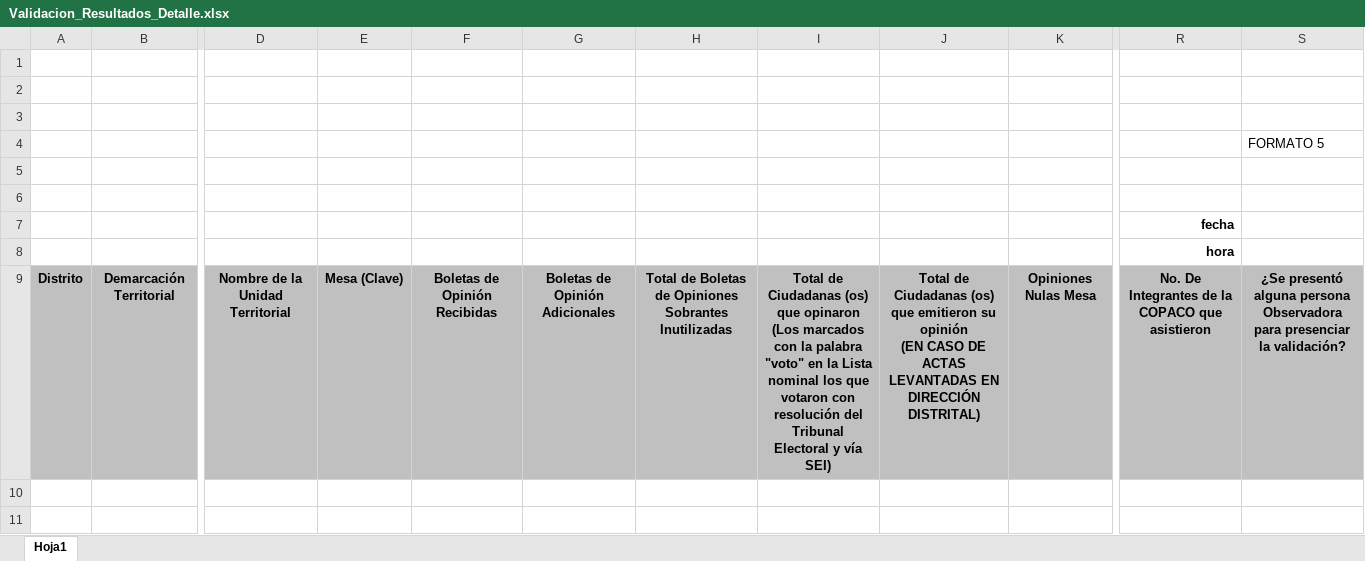
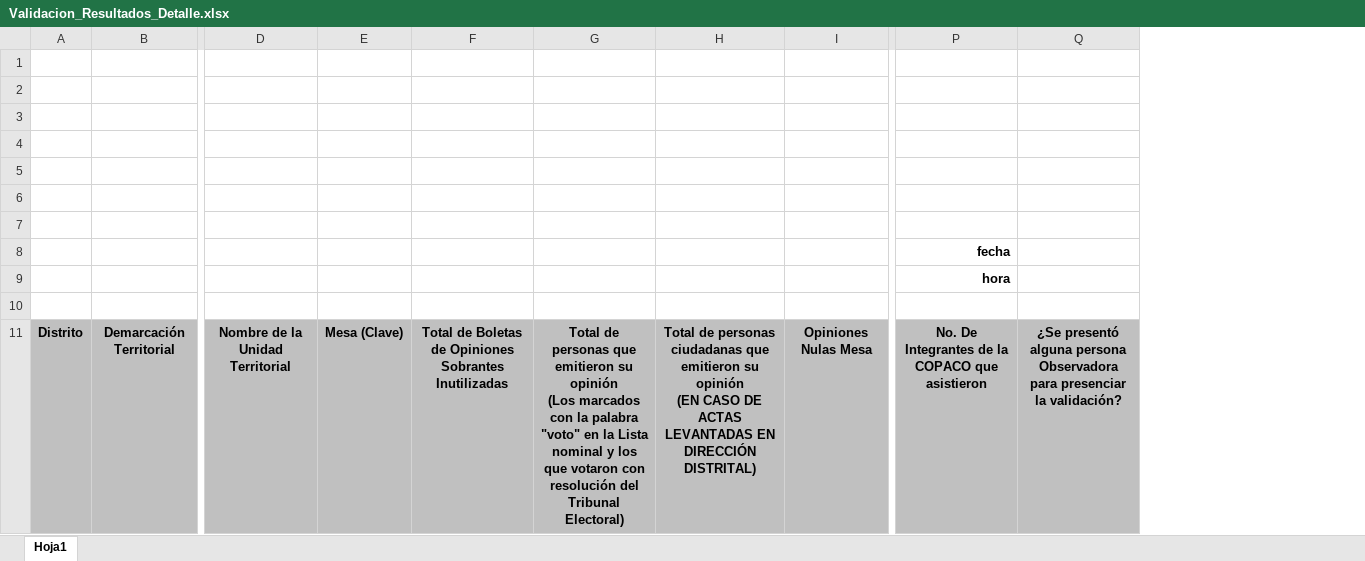
Before and after one commit to GerardoRugerio/sicovacc2026_back, an Excel workbook: plantillas/consulta/Validacion_Resultados_Detalle.xlsx, sheet Hoja1, drawn as a sheet; only a part is shown, gaps mark what is left out; values as stored, in another font and other column widths than the file's, no borders; removed rows and columns are numbered as before the commit, all else as after; rows hold the shown columns only; ↵ is a line break in a cell; the diff names each change by its address in the sheet, - before the commit and + after, or states it on an @@ line.

Commit message:
18/02/2026 - Reportes Actualizados, Acta de Validación PDF y Word actualizados, Acta de Cómputo Total PDF y Word agregados

```diff
--- a/plantillas/consulta/Validacion_Resultados_Detalle.xlsx (sheet Hoja1)
+++ b/plantillas/consulta/Validacion_Resultados_Detalle.xlsx (sheet Hoja1)
-column F, row 9: Boletas de Opinión Recibidas
-column G, row 9: Boletas de Opinión Adicionales
-column I, row 9: Total de Ciudadanas (os) que opinaron (Los marcados con la palabra "voto" en la Lista nominal los que votaron con resolución del Tribunal Electoral y vía SEI)
-column J, row 9: Total de Ciudadanas (os) que emitieron su opinión ↵ (EN CASO DE ACTAS LEVANTADAS EN DIRECCIÓN DISTRITAL)
+column G, row 11: Total de personas que emitieron su opinión ↵ (Los marcados con la palabra "voto" en la Lista nominal y los que votaron con resolución del Tribunal Electoral)
+column H, row 11: Total de personas ciudadanas que emitieron su opinión ↵ (EN CASO DE ACTAS LEVANTADAS EN DIRECCIÓN DISTRITAL)
-Q4: FORMATO 5
+Q4: (empty)
+row 5: (empty)
+row 10: (empty)
```
Also changed, not shown: plantillas/Resultados_Opi_Mesa.xlsx, plantillas/UT_Avance.xlsx, 48 other files.
